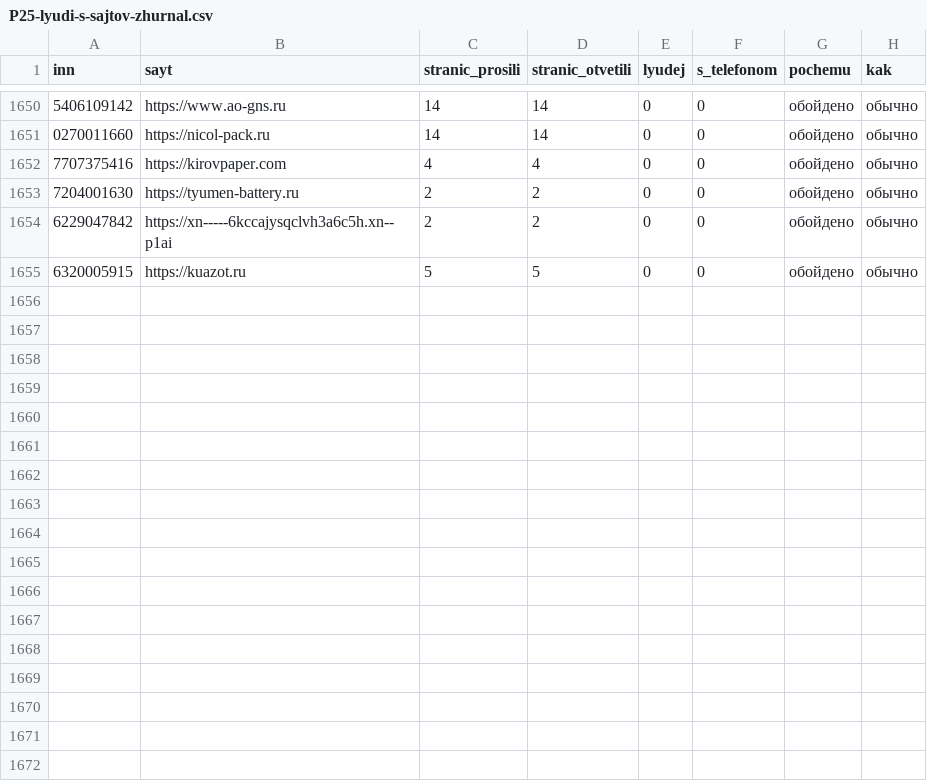
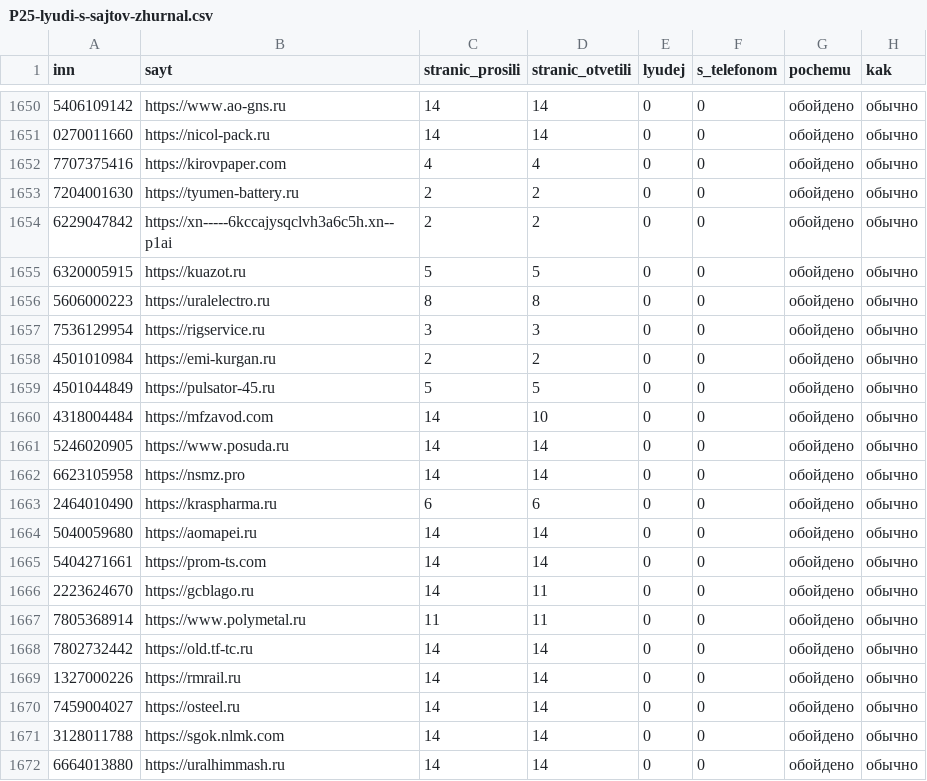
Before and after one commit to kirillrand4-alt/avto, a CSV file: seo-texts/engineers-lens/P25-lyudi-s-sajtov-zhurnal.csv, drawn as a sheet; only a part is shown, gaps mark what is left out; the diff names each change by its address in the sheet, - before the commit and + after, or states it on an @@ line.

```diff
--- a/seo-texts/engineers-lens/P25-lyudi-s-sajtov-zhurnal.csv
+++ b/seo-texts/engineers-lens/P25-lyudi-s-sajtov-zhurnal.csv
+row 1656: 5606000223 | https://uralelectro.ru | 8 | 8 | 0 | 0 | обойдено | обычно
+row 1657: 7536129954 | https://rigservice.ru | 3 | 3 | 0 | 0 | обойдено | обычно
+row 1658: 4501010984 | https://emi-kurgan.ru | 2 | 2 | 0 | 0 | обойдено | обычно
+row 1659: 4501044849 | https://pulsator-45.ru | 5 | 5 | 0 | 0 | обойдено | обычно
+row 1660: 4318004484 | https://mfzavod.com | 14 | 10 | 0 | 0 | обойдено | обычно
+row 1661: 5246020905 | https://www.posuda.ru | 14 | 14 | 0 | 0 | обойдено | обычно
+row 1662: 6623105958 | https://nsmz.pro | 14 | 14 | 0 | 0 | обойдено | обычно
+row 1663: 2464010490 | https://kraspharma.ru | 6 | 6 | 0 | 0 | обойдено | обычно
+row 1664: 5040059680 | https://aomapei.ru | 14 | 14 | 0 | 0 | обойдено | обычно
+row 1665: 5404271661 | https://prom-ts.com | 14 | 14 | 0 | 0 | обойдено | обычно
+row 1666: 2223624670 | https://gcblago.ru | 14 | 11 | 0 | 0 | обойдено | обычно
+row 1667: 7805368914 | https://www.polymetal.ru | 11 | 11 | 0 | 0 | обойдено | обычно
+row 1668: 7802732442 | https://old.tf-tc.ru | 14 | 14 | 0 | 0 | обойдено | обычно
+row 1669: 1327000226 | https://rmrail.ru | 14 | 14 | 0 | 0 | обойдено | обычно
+row 1670: 7459004027 | https://osteel.ru | 14 | 14 | 0 | 0 | обойдено | обычно
+row 1671: 3128011788 | https://sgok.nlmk.com | 14 | 14 | 0 | 0 | обойдено | обычно
+row 1672: 6664013880 | https://uralhimmash.ru | 14 | 14 | 0 | 0 | обойдено | обычно
```
Also changed, not shown: 1 other file.
